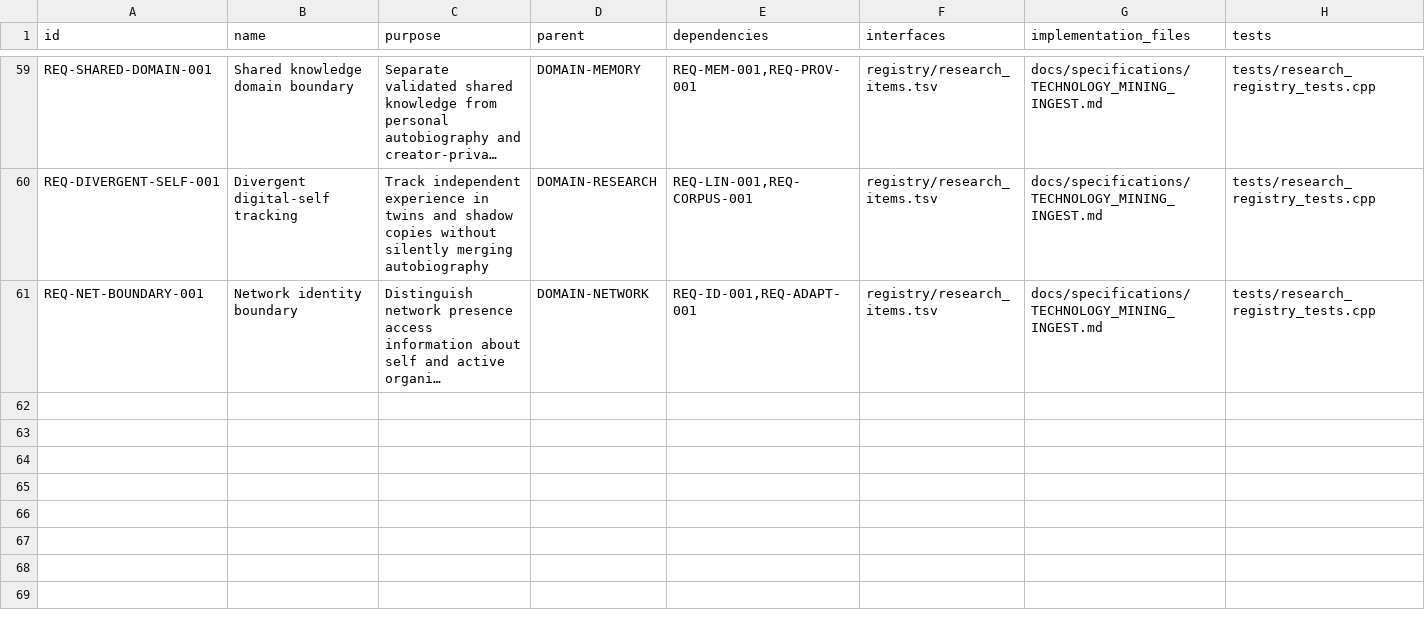
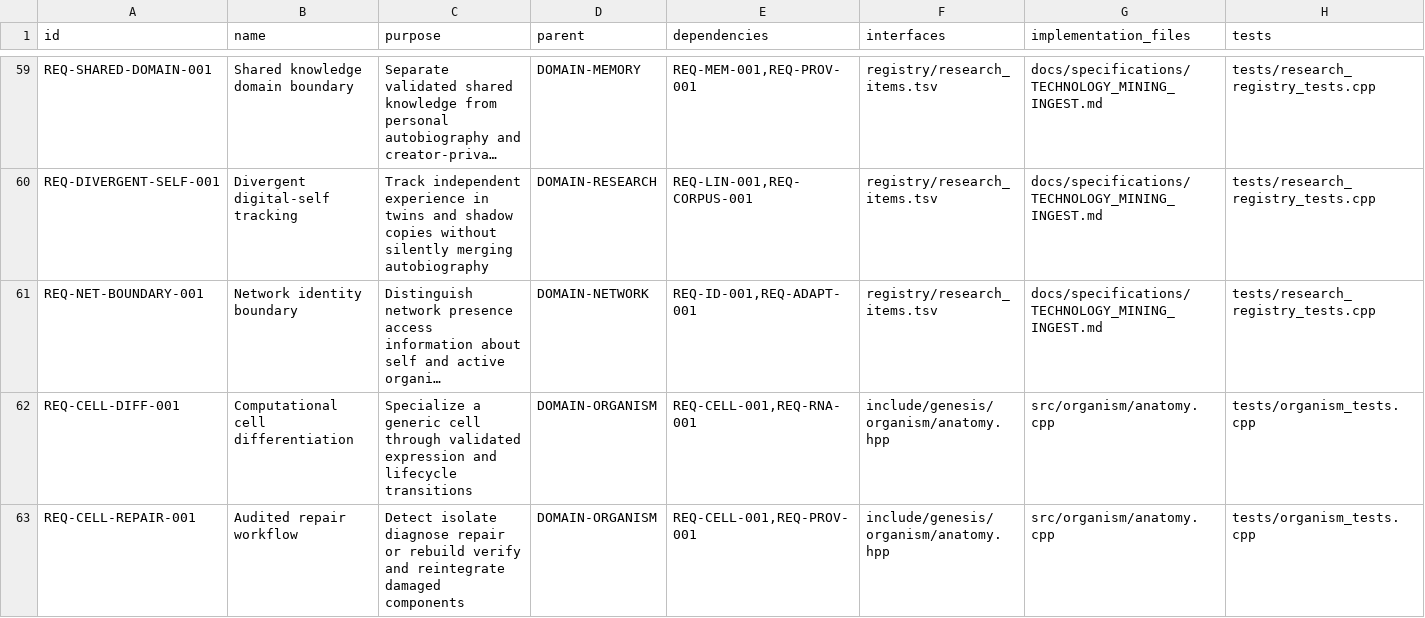
Before and after one commit to jayprophit/Genesis, a TSV file: registry/requirements.tsv, drawn as a sheet; only a part is shown, gaps mark what is left out; long unchanged cells end in …; rows hold the shown columns only; the diff covers the shown part only; the diff names each change by its address in the sheet, - before the commit and + after, or states it on an @@ line.

Commit message:
Implement organism anatomy and homeostasis stages

```diff
--- a/registry/requirements.tsv
+++ b/registry/requirements.tsv
+row 62: REQ-CELL-DIFF-001 | Computational cell differentiation | Specialize a generic cell through validated expression and lifecycle transitions | DOMAIN-ORGANISM | REQ-CELL-001,REQ-RNA-001 | include/genesis/organism/anatomy.hpp | src/organism/anatomy.cpp | tests/organism_tests.cpp
+row 63: REQ-CELL-REPAIR-001 | Audited repair workflow | Detect isolate diagnose repair or rebuild verify and reintegrate damaged components | DOMAIN-ORGANISM | REQ-CELL-001,REQ-PROV-001 | include/genesis/organism/anatomy.hpp | src/organism/anatomy.cpp | tests/organism_tests.cpp
```
Also changed, not shown: 6 added rows and 33 edited cells elsewhere in this file, 12 other files.
